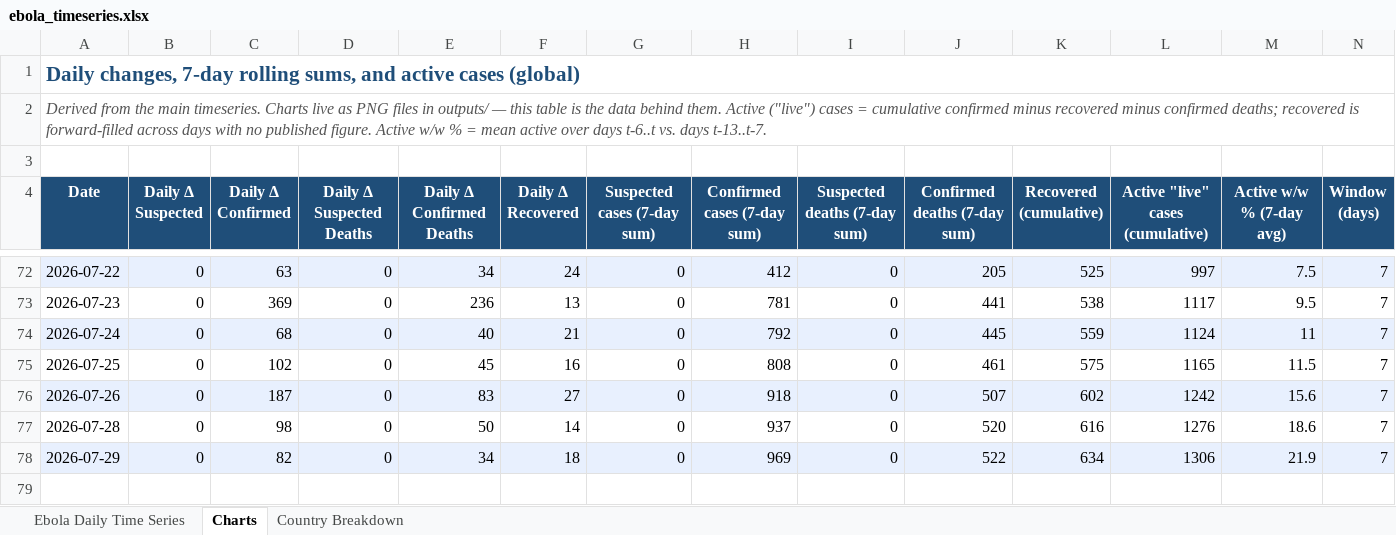
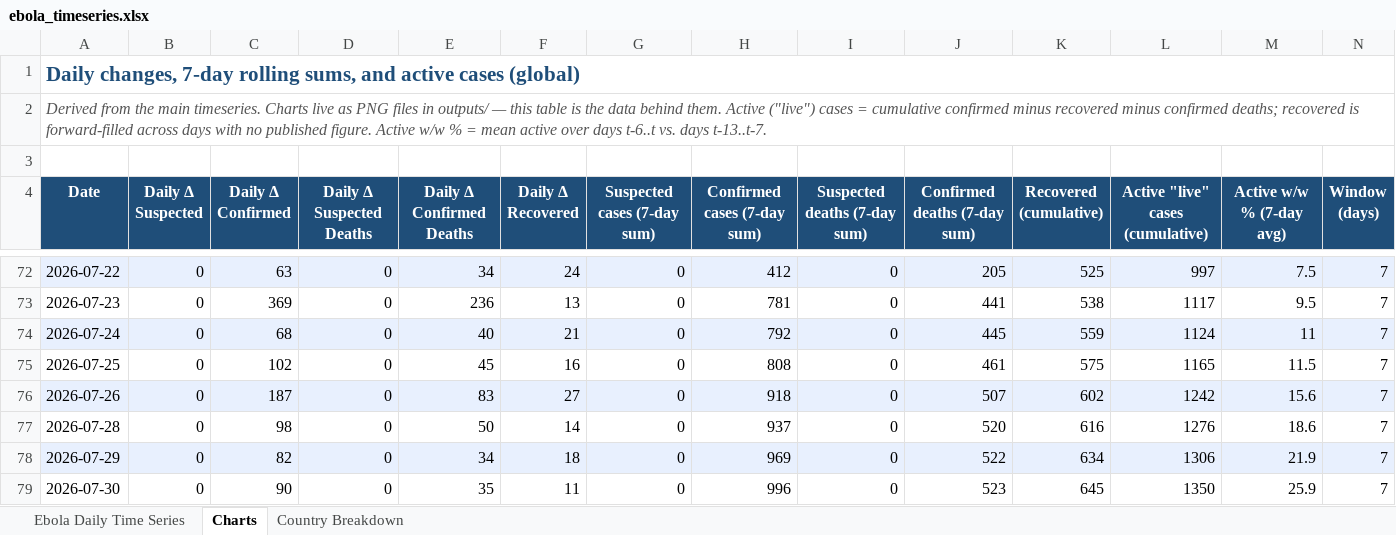
Before and after one commit to webbegole/ebola-bundibugyo-tracker-2026, an Excel workbook: outputs/ebola_timeseries.xlsx, sheet Charts, drawn as a sheet; only a part is shown, gaps mark what is left out; values as stored, in another font and other column widths than the file's, no borders; the diff names each change by its address in the sheet, - before the commit and + after, or states it on an @@ line.

```diff
--- a/outputs/ebola_timeseries.xlsx (sheet Charts)
+++ b/outputs/ebola_timeseries.xlsx (sheet Charts)
+row 79: 2026-07-30 | 0 | 90 | 0 | 35 | 11 | 0 | 996 | 0 | 523 | 645 | 1350 | 25.9 | 7
```
Also changed, not shown: sheet Ebola Daily Time Series, sheet Country Breakdown, 8 other files.
